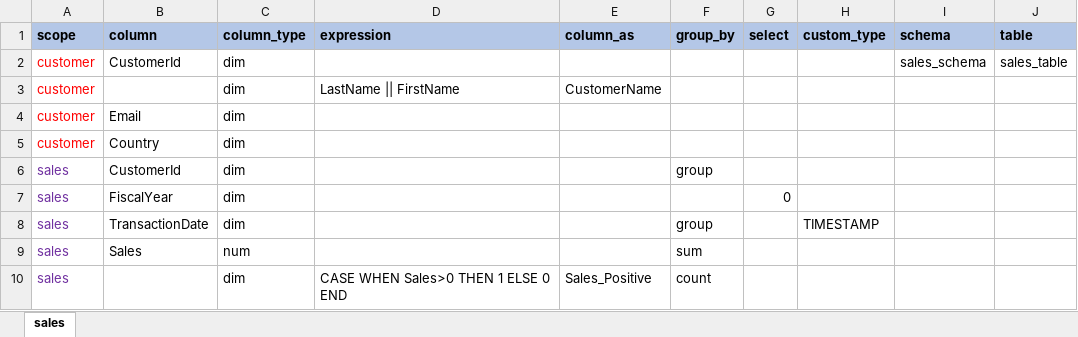
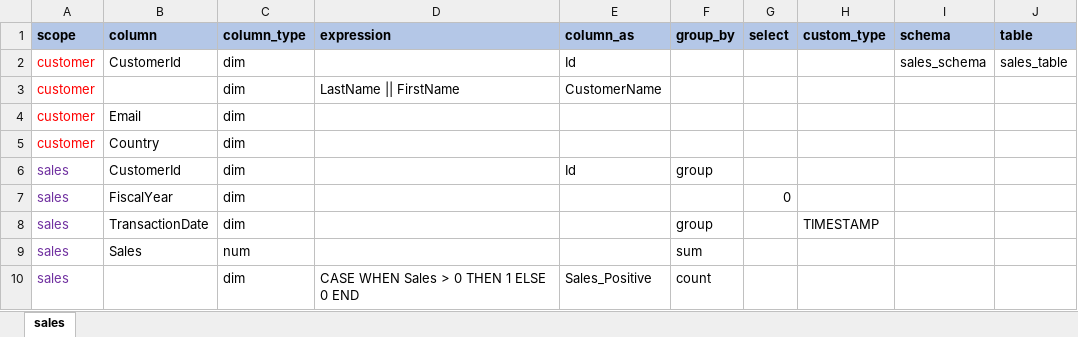
Before and after one commit to malinaa96/grizly, an Excel workbook: grizly/docs/sales_fields.xlsx, sheet sales, drawn as a sheet; values as stored, in another font and other column widths than the file's, no borders; the diff names each change by its address in the sheet, - before the commit and + after, or states it on an @@ line.

```diff
--- a/grizly/docs/sales_fields.xlsx (sheet sales)
+++ b/grizly/docs/sales_fields.xlsx (sheet sales)
-E2 (column_as): (empty)
+E2 (column_as): Id
-E6 (column_as): (empty)
+E6 (column_as): Id
-D10 (expression): CASE WHEN Sales>0 THEN 1 ELSE 0 END
+D10 (expression): CASE WHEN Sales > 0 THEN 1 ELSE 0 END
```
Also changed, not shown: 1 other file.
